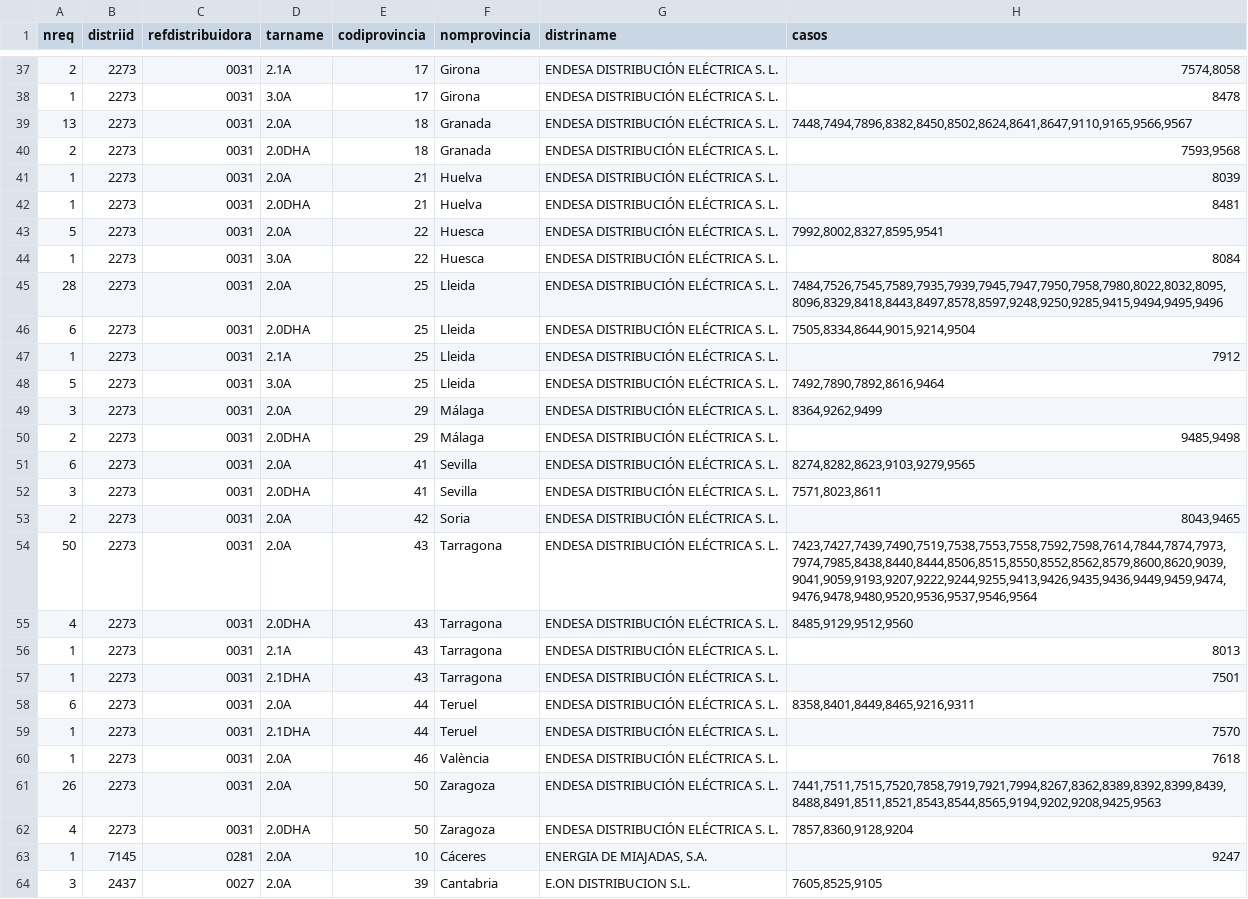
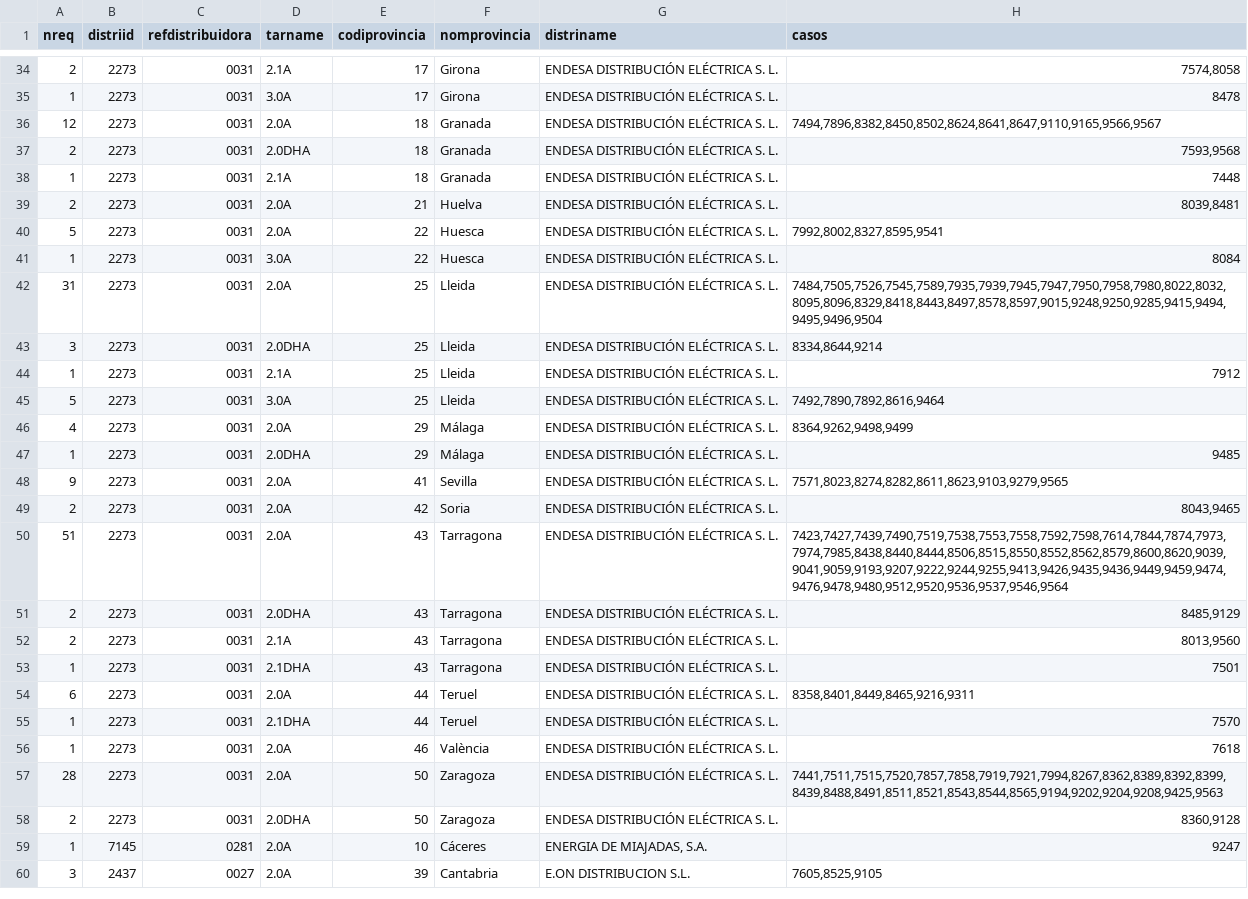
Before and after one commit to Som-Energia/informe-ocsum, a CSV file: b2bdata/sentRequests-2014-02-01-expected.csv, drawn as a sheet; only a part is shown, gaps mark what is left out; the diff covers the shown part only.

Commit message:
sent: counting original fare, not current one

```diff
--- a/b2bdata/sentRequests-2014-02-01-expected.csv
+++ b/b2bdata/sentRequests-2014-02-01-expected.csv
@@ -38,20 +35,19 @@ nreq	distriid	refdistribuidora	tarname	codiprovincia	nomprovincia	distriname	cas
 1	2273	0031	3.0A	17	Girona	ENDESA DISTRIBUCIÓN ELÉCTRICA S. L.	8478
-13	2273	0031	2.0A	18	Granada	ENDESA DISTRIBUCIÓN ELÉCTRICA S. L.	7448,7494,7896,8382,8450,8502,8624,8641,8647,9110,9165,9566,9567
+12	2273	0031	2.0A	18	Granada	ENDESA DISTRIBUCIÓN ELÉCTRICA S. L.	7494,7896,8382,8450,8502,8624,8641,8647,9110,9165,9566,9567
 2	2273	0031	2.0DHA	18	Granada	ENDESA DISTRIBUCIÓN ELÉCTRICA S. L.	7593,9568
-1	2273	0031	2.0A	21	Huelva	ENDESA DISTRIBUCIÓN ELÉCTRICA S. L.	8039
-1	2273	0031	2.0DHA	21	Huelva	ENDESA DISTRIBUCIÓN ELÉCTRICA S. L.	8481
+1	2273	0031	2.1A	18	Granada	ENDESA DISTRIBUCIÓN ELÉCTRICA S. L.	7448
+2	2273	0031	2.0A	21	Huelva	ENDESA DISTRIBUCIÓN ELÉCTRICA S. L.	8039,8481
 5	2273	0031	2.0A	22	Huesca	ENDESA DISTRIBUCIÓN ELÉCTRICA S. L.	7992,8002,8327,8595,9541
 1	2273	0031	3.0A	22	Huesca	ENDESA DISTRIBUCIÓN ELÉCTRICA S. L.	8084
-28	2273	0031	2.0A	25	Lleida	ENDESA DISTRIBUCIÓN ELÉCTRICA S. L.	7484,7526,7545,7589,7935,7939,7945,7947,7950,7958,7980,8022,8032,8095,8096,8329,8418,8443,8497,8578,8597,9248,9250,9285,9415,9494,9495,9496
-6	2273	0031	2.0DHA	25	Lleida	ENDESA DISTRIBUCIÓN ELÉCTRICA S. L.	7505,8334,8644,9015,9214,9504
+31	2273	0031	2.0A	25	Lleida	ENDESA DISTRIBUCIÓN ELÉCTRICA S. L.	7484,7505,7526,7545,7589,7935,7939,7945,7947,7950,7958,7980,8022,8032,8095,8096,8329,8418,8443,8497,8578,8597,9015,9248,9250,9285,9415,9494,9495,9496,9504
+3	2273	0031	2.0DHA	25	Lleida	ENDESA DISTRIBUCIÓN ELÉCTRICA S. L.	8334,8644,9214
 1	2273	0031	2.1A	25	Lleida	ENDESA DISTRIBUCIÓN ELÉCTRICA S. L.	7912
 5	2273	0031	3.0A	25	Lleida	ENDESA DISTRIBUCIÓN ELÉCTRICA S. L.	7492,7890,7892,8616,9464
-3	2273	0031	2.0A	29	Málaga	ENDESA DISTRIBUCIÓN ELÉCTRICA S. L.	8364,9262,9499
-2	2273	0031	2.0DHA	29	Málaga	ENDESA DISTRIBUCIÓN ELÉCTRICA S. L.	9485,9498
-6	2273	0031	2.0A	41	Sevilla	ENDESA DISTRIBUCIÓN ELÉCTRICA S. L.	8274,8282,8623,9103,9279,9565
-3	2273	0031	2.0DHA	41	Sevilla	ENDESA DISTRIBUCIÓN ELÉCTRICA S. L.	7571,8023,8611
+4	2273	0031	2.0A	29	Málaga	ENDESA DISTRIBUCIÓN ELÉCTRICA S. L.	8364,9262,9498,9499
+1	2273	0031	2.0DHA	29	Málaga	ENDESA DISTRIBUCIÓN ELÉCTRICA S. L.	9485
+9	2273	0031	2.0A	41	Sevilla	ENDESA DISTRIBUCIÓN ELÉCTRICA S. L.	7571,8023,8274,8282,8611,8623,9103,9279,9565
 2	2273	0031	2.0A	42	Soria	ENDESA DISTRIBUCIÓN ELÉCTRICA S. L.	8043,9465
-50	2273	0031	2.0A	43	Tarragona	ENDESA DISTRIBUCIÓN ELÉCTRICA S. L.	7423,7427,7439,7490,7519,7538,7553,7558,7592,7598,7614,7844,7874,7973,7974,7985,8438,8440,8444,8506,8515,8550,8552,8562,8579,8600,8620,9039,9041,9059,9193,9207,9222,9244,9255,9413,9426,9435,9436,9449,9459,9474,9476,9478,9480,9520,9536,9537,9546,9564
-4	2273	0031	2.0DHA	43	Tarragona	ENDESA DISTRIBUCIÓN ELÉCTRICA S. L.	8485,9129,9512,9560
-1	2273	0031	2.1A	43	Tarragona	ENDESA DISTRIBUCIÓN ELÉCTRICA S. L.	8013
+51	2273	0031	2.0A	43	Tarragona	ENDESA DISTRIBUCIÓN ELÉCTRICA S. L.	7423,7427,7439,7490,7519,7538,7553,7558,7592,7598,7614,7844,7874,7973,7974,7985,8438,8440,8444,8506,8515,8550,8552,8562,8579,8600,8620,9039,9041,9059,9193,9207,9222,9244,9255,9413,9426,9435,9436,9449,9459,9474,9476,9478,9480,9512,9520,9536,9537,9546,9564
+2	2273	0031	2.0DHA	43	Tarragona	ENDESA DISTRIBUCIÓN ELÉCTRICA S. L.	8485,9129
+2	2273	0031	2.1A	43	Tarragona	ENDESA DISTRIBUCIÓN ELÉCTRICA S. L.	8013,9560
 1	2273	0031	2.1DHA	43	Tarragona	ENDESA DISTRIBUCIÓN ELÉCTRICA S. L.	7501
@@ -60,4 +56,4 @@ nreq	distriid	refdistribuidora	tarname	codiprovincia	nomprovincia	distriname	cas
 1	2273	0031	2.0A	46	València	ENDESA DISTRIBUCIÓN ELÉCTRICA S. L.	7618
-26	2273	0031	2.0A	50	Zaragoza	ENDESA DISTRIBUCIÓN ELÉCTRICA S. L.	7441,7511,7515,7520,7858,7919,7921,7994,8267,8362,8389,8392,8399,8439,8488,8491,8511,8521,8543,8544,8565,9194,9202,9208,9425,9563
-4	2273	0031	2.0DHA	50	Zaragoza	ENDESA DISTRIBUCIÓN ELÉCTRICA S. L.	7857,8360,9128,9204
+28	2273	0031	2.0A	50	Zaragoza	ENDESA DISTRIBUCIÓN ELÉCTRICA S. L.	7441,7511,7515,7520,7857,7858,7919,7921,7994,8267,8362,8389,8392,8399,8439,8488,8491,8511,8521,8543,8544,8565,9194,9202,9204,9208,9425,9563
+2	2273	0031	2.0DHA	50	Zaragoza	ENDESA DISTRIBUCIÓN ELÉCTRICA S. L.	8360,9128
 1	7145	0281	2.0A	10	Cáceres	ENERGIA DE MIAJADAS, S.A.	9247
```
Also changed, not shown: 2 added rows, 7 removed rows and 55 edited cells elsewhere in this file, 2 other files.
